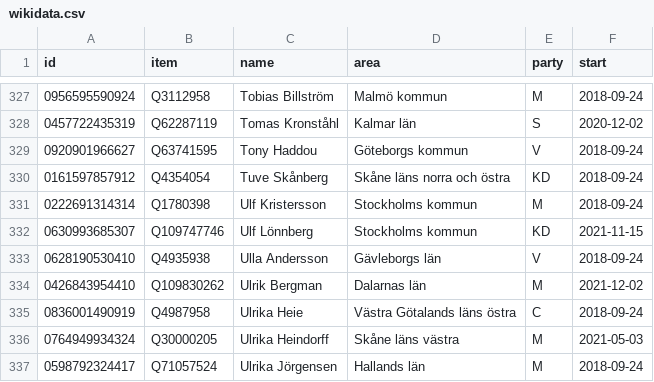
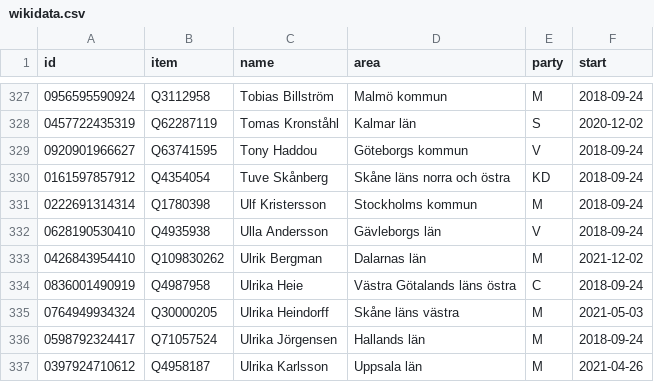
Before and after one commit to every-politician-scrapers/sweden-riksdag-api-current, a CSV file: data/wikidata.csv, drawn as a sheet; only a part is shown, gaps mark what is left out; the shorter side is filled out with more unchanged rows; the diff names each change by its address in the sheet, - before the commit and + after, or states it on an @@ line.

```diff
--- a/data/wikidata.csv
+++ b/data/wikidata.csv
-row 332: 0630993685307 | Q109747746 | Ulf Lönnberg | Stockholms kommun | KD | 2021-11-15
```
Also changed, not shown: data/diff.csv, data/official.csv, 1 other file.
